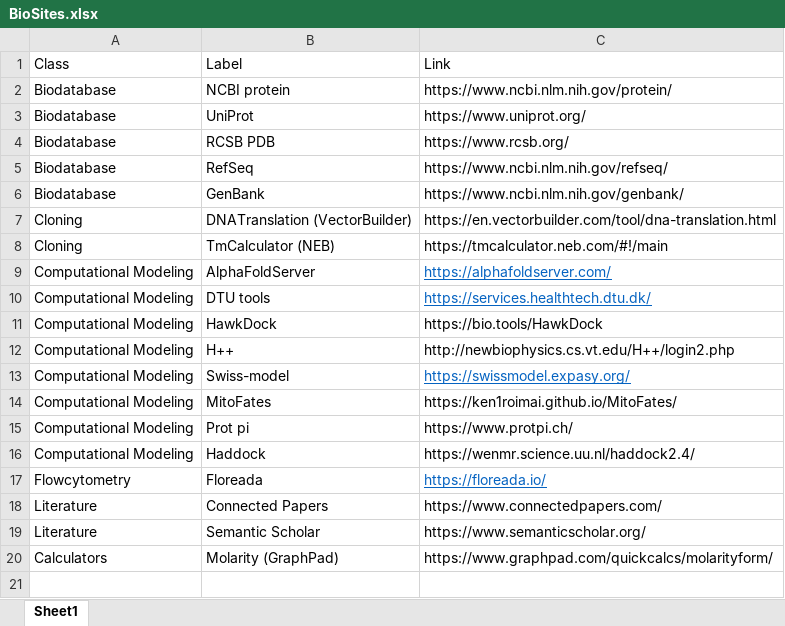
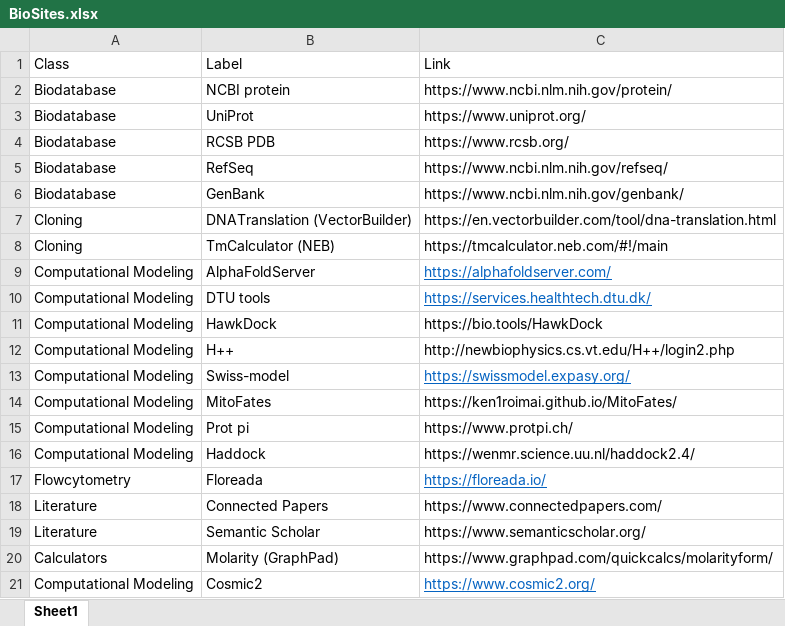
Before and after one commit to vubio/vubio.github.io, an Excel workbook: personal/biosites/BioSites.xlsx, sheet Sheet1, drawn as a sheet; values as stored, in another font and other column widths than the file's, no borders; table styles not drawn; the diff names each change by its address in the sheet, - before the commit and + after, or states it on an @@ line.

Commit message:
Add files via upload

```diff
--- a/personal/biosites/BioSites.xlsx (sheet Sheet1)
+++ b/personal/biosites/BioSites.xlsx (sheet Sheet1)
+row 21: Computational Modeling | Cosmic2 | https://www.cosmic2.org/
```
